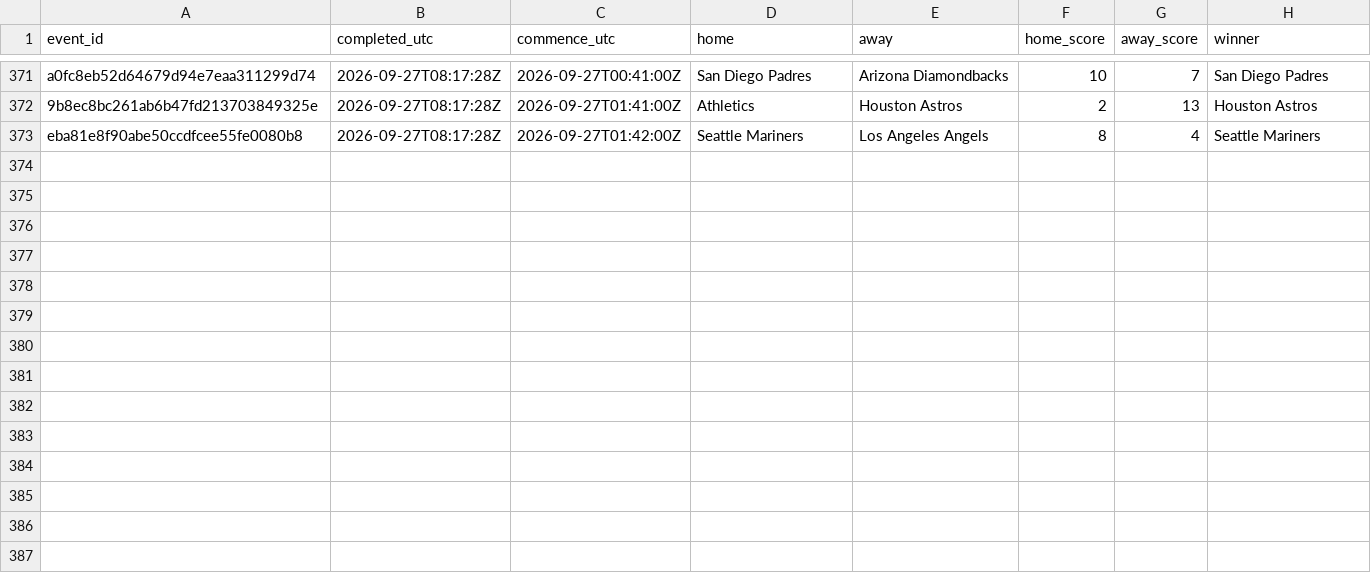
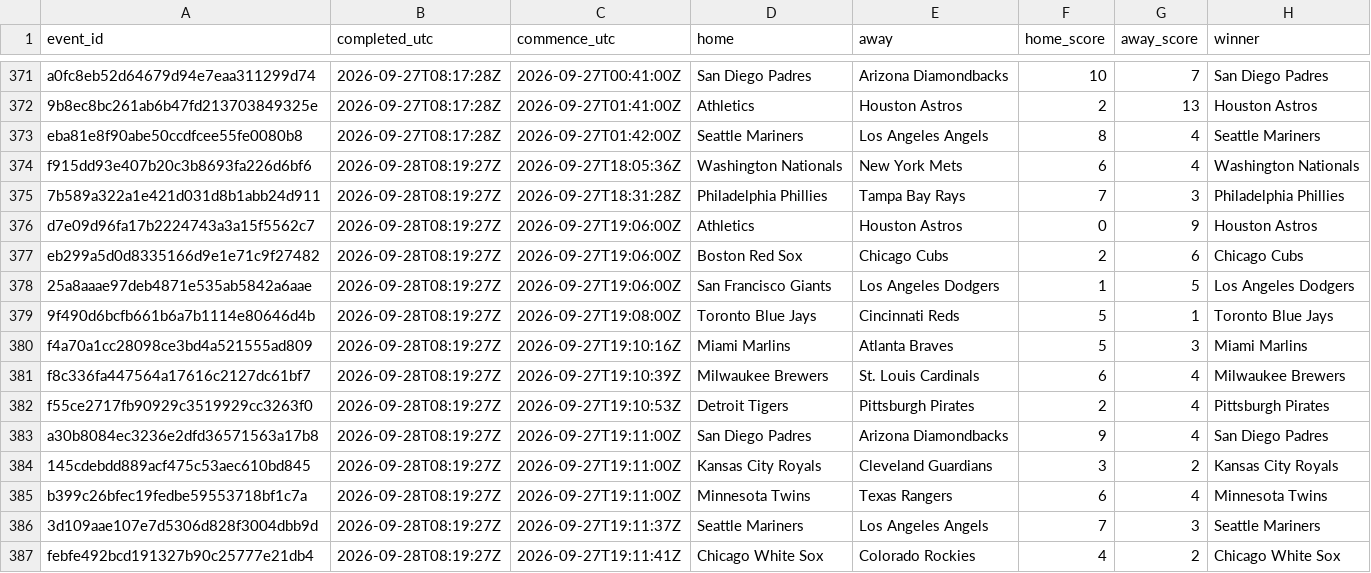
Before and after one commit to felix1975men-cpu/odds-monitor, a CSV file: data/mlb/results-2026-09.csv, drawn as a sheet; only a part is shown, gaps mark what is left out.

Commit message:
mlb results 2026-09-28

```diff
--- a/data/mlb/results-2026-09.csv
+++ b/data/mlb/results-2026-09.csv
@@ -373 +373,15 @@ a0fc8eb52d64679d94e7eaa311299d74,2026-09-27T08:17:28Z,2026-09-27T00:41:00Z,San D
 eba81e8f90abe50ccdfcee55fe0080b8,2026-09-27T08:17:28Z,2026-09-27T01:42:00Z,Seattle Mariners,Los Angeles Angels,8,4,Seattle Mariners
+f915dd93e407b20c3b8693fa226d6bf6,2026-09-28T08:19:27Z,2026-09-27T18:05:36Z,Washington Nationals,New York Mets,6,4,Washington Nationals
+7b589a322a1e421d031d8b1abb24d911,2026-09-28T08:19:27Z,2026-09-27T18:31:28Z,Philadelphia Phillies,Tampa Bay Rays,7,3,Philadelphia Phillies
+d7e09d96fa17b2224743a3a15f5562c7,2026-09-28T08:19:27Z,2026-09-27T19:06:00Z,Athletics,Houston Astros,0,9,Houston Astros
+eb299a5d0d8335166d9e1e71c9f27482,2026-09-28T08:19:27Z,2026-09-27T19:06:00Z,Boston Red Sox,Chicago Cubs,2,6,Chicago Cubs
+25a8aaae97deb4871e535ab5842a6aae,2026-09-28T08:19:27Z,2026-09-27T19:06:00Z,San Francisco Giants,Los Angeles Dodgers,1,5,Los Angeles Dodgers
+9f490d6bcfb661b6a7b1114e80646d4b,2026-09-28T08:19:27Z,2026-09-27T19:08:00Z,Toronto Blue Jays,Cincinnati Reds,5,1,Toronto Blue Jays
+f4a70a1cc28098ce3bd4a521555ad809,2026-09-28T08:19:27Z,2026-09-27T19:10:16Z,Miami Marlins,Atlanta Braves,5,3,Miami Marlins
+f8c336fa447564a17616c2127dc61bf7,2026-09-28T08:19:27Z,2026-09-27T19:10:39Z,Milwaukee Brewers,St. Louis Cardinals,6,4,Milwaukee Brewers
+f55ce2717fb90929c3519929cc3263f0,2026-09-28T08:19:27Z,2026-09-27T19:10:53Z,Detroit Tigers,Pittsburgh Pirates,2,4,Pittsburgh Pirates
+a30b8084ec3236e2dfd36571563a17b8,2026-09-28T08:19:27Z,2026-09-27T19:11:00Z,San Diego Padres,Arizona Diamondbacks,9,4,San Diego Padres
+145cdebdd889acf475c53aec610bd845,2026-09-28T08:19:27Z,2026-09-27T19:11:00Z,Kansas City Royals,Cleveland Guardians,3,2,Kansas City Royals
+b399c26bfec19fedbe59553718bf1c7a,2026-09-28T08:19:27Z,2026-09-27T19:11:00Z,Minnesota Twins,Texas Rangers,6,4,Minnesota Twins
+3d109aae107e7d5306d828f3004dbb9d,2026-09-28T08:19:27Z,2026-09-27T19:11:37Z,Seattle Mariners,Los Angeles Angels,7,3,Seattle Mariners
+febfe492bcd191327b90c25777e21db4,2026-09-28T08:19:27Z,2026-09-27T19:11:41Z,Chicago White Sox,Colorado Rockies,4,2,Chicago White Sox
```
